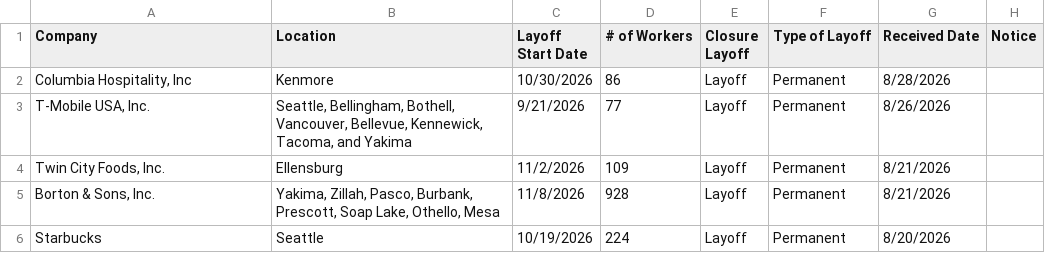
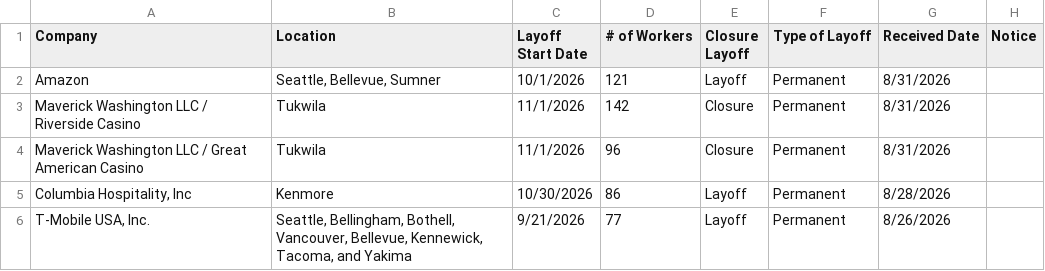
Before and after one commit to dst-boop/lead-qualifier, a CSV file: wa.csv, drawn as a sheet; only a part is shown; the shorter side is filled out with more unchanged rows; the diff names each change by its address in the sheet, - before the commit and + after, or states it on an @@ line.

```diff
--- a/wa.csv
+++ b/wa.csv
+row 2: Amazon | Seattle, Bellevue, Sumner | 10/1/2026 | 121 | Layoff | Permanent | 8/31/2026
+row 3: Maverick Washington LLC / Riverside Casino | Tukwila | 11/1/2026 | 142 | Closure | Permanent | 8/31/2026
+row 4: Maverick Washington LLC / Great American Casino | Tukwila | 11/1/2026 | 96 | Closure | Permanent | 8/31/2026
```
Also changed, not shown: az.csv, de.csv, 9 other files.
